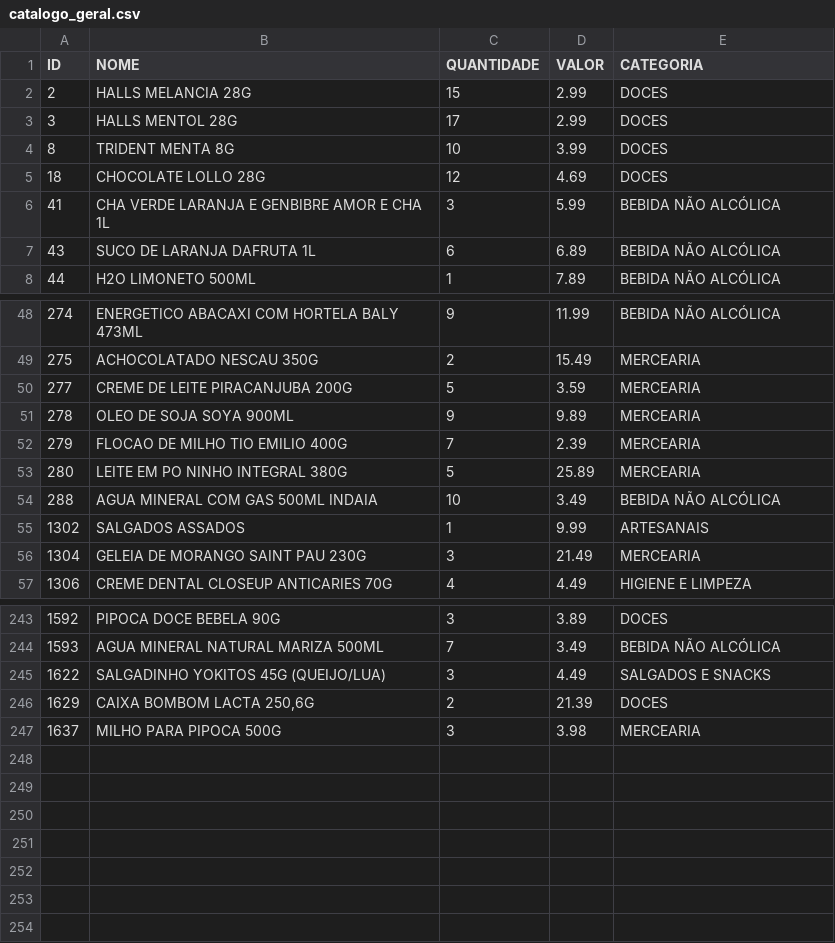
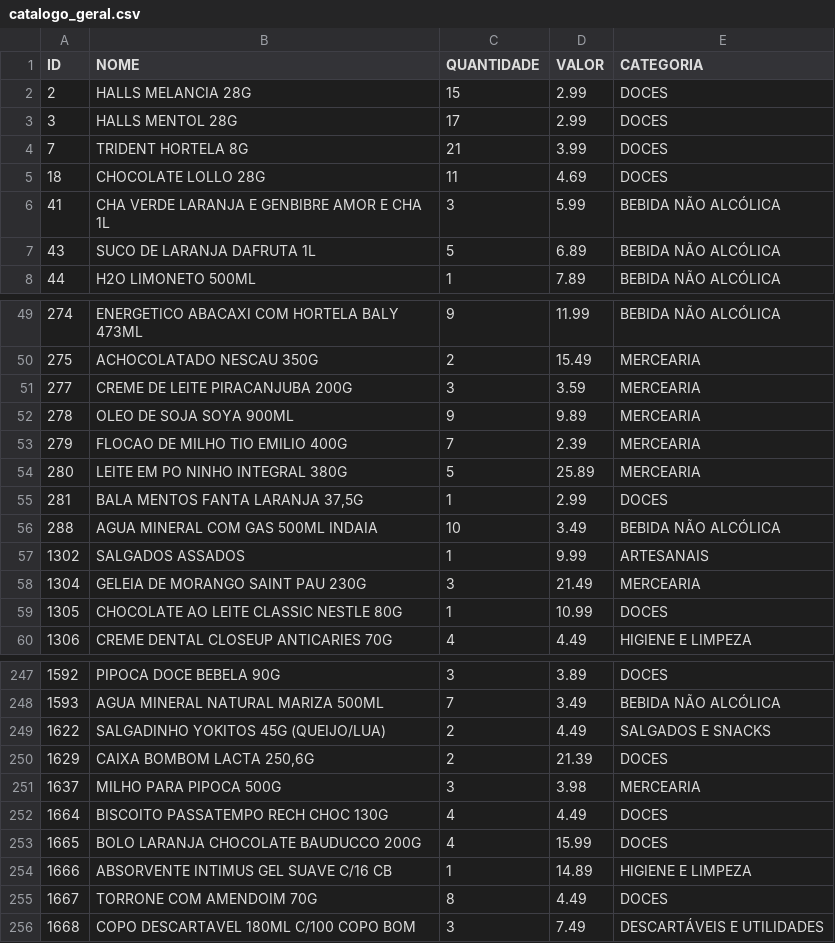
Before and after one commit to HugoSMonteiro/PesquisaMercado, a CSV file: catalogo_geral.csv, drawn as a sheet; only a part is shown, gaps mark what is left out; the diff covers the shown part only.

```diff
--- a/catalogo_geral.csv
+++ b/catalogo_geral.csv
@@ -3,6 +3,6 @@ ID;NOME;QUANTIDADE;VALOR;CATEGORIA
 3;HALLS MENTOL 28G;17;2.99;DOCES
-8;TRIDENT MENTA 8G;10;3.99;DOCES
-18;CHOCOLATE LOLLO 28G;12;4.69;DOCES
+7;TRIDENT HORTELA 8G;21;3.99;DOCES
+18;CHOCOLATE LOLLO 28G;11;4.69;DOCES
 41;CHA VERDE LARANJA E GENBIBRE AMOR E CHA 1L;3;5.99;BEBIDA NÃO ALCÓLICA
-43;SUCO DE LARANJA DAFRUTA 1L;6;6.89;BEBIDA NÃO ALCÓLICA
+43;SUCO DE LARANJA DAFRUTA 1L;5;6.89;BEBIDA NÃO ALCÓLICA
 44;H2O LIMONETO 500ML;1;7.89;BEBIDA NÃO ALCÓLICA
@@ -49,3 +50,3 @@ ID;NOME;QUANTIDADE;VALOR;CATEGORIA
 275;ACHOCOLATADO NESCAU 350G;2;15.49;MERCEARIA
-277;CREME DE LEITE PIRACANJUBA 200G;5;3.59;MERCEARIA
+277;CREME DE LEITE PIRACANJUBA 200G;3;3.59;MERCEARIA
 278;OLEO DE SOJA SOYA 900ML;9;9.89;MERCEARIA
@@ -53,2 +54,3 @@ ID;NOME;QUANTIDADE;VALOR;CATEGORIA
 280;LEITE EM PO NINHO INTEGRAL 380G;5;25.89;MERCEARIA
+281;BALA MENTOS FANTA LARANJA 37,5G;1;2.99;DOCES
 288;AGUA MINERAL COM GAS 500ML INDAIA;10;3.49;BEBIDA NÃO ALCÓLICA
@@ -56,2 +58,3 @@ ID;NOME;QUANTIDADE;VALOR;CATEGORIA
 1304;GELEIA DE MORANGO SAINT PAU 230G;3;21.49;MERCEARIA
+1305;CHOCOLATE AO LEITE CLASSIC NESTLE 80G;1;10.99;DOCES
 1306;CREME DENTAL CLOSEUP ANTICARIES 70G;4;4.49;HIGIENE E LIMPEZA
@@ -244,4 +248,9 @@ ID;NOME;QUANTIDADE;VALOR;CATEGORIA
 1593;AGUA MINERAL NATURAL MARIZA 500ML;7;3.49;BEBIDA NÃO ALCÓLICA
-1622;SALGADINHO YOKITOS 45G (QUEIJO/LUA);3;4.49;SALGADOS E SNACKS
+1622;SALGADINHO YOKITOS 45G (QUEIJO/LUA);2;4.49;SALGADOS E SNACKS
 1629;CAIXA BOMBOM LACTA 250,6G;2;21.39;DOCES
 1637;MILHO PARA PIPOCA 500G;3;3.98;MERCEARIA
+1664;BISCOITO PASSATEMPO RECH CHOC 130G;4;4.49;DOCES
+1665;BOLO LARANJA CHOCOLATE BAUDUCCO 200G;4;15.99;DOCES
+1666;ABSORVENTE INTIMUS GEL SUAVE C/16 CB;1;14.89;HIGIENE E LIMPEZA
+1667;TORRONE COM AMENDOIM 70G;8;4.49;DOCES
+1668;COPO DESCARTAVEL 180ML C/100 COPO BOM;3;7.49;DESCARTÁVEIS E UTILIDADES
```
Also changed, not shown: 5 added rows, 3 removed rows and 33 edited cells elsewhere in this file, catalogo_por_categoria.csv, movimentacoes.csv, 2 other files.
